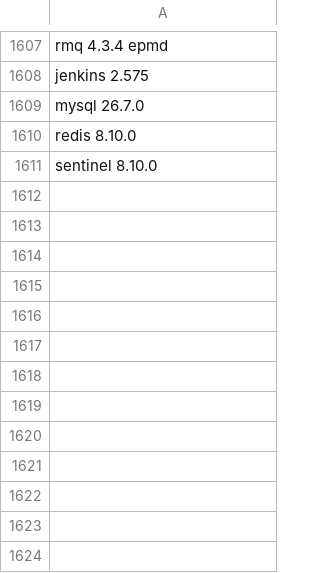
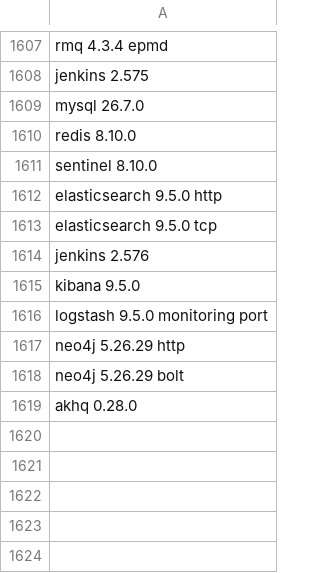
Before and after one commit to ShreyasVH/install-files, a CSV file: ports.csv, drawn as a sheet; only a part is shown, gaps mark what is left out.

```diff
--- a/ports.csv
+++ b/ports.csv
@@ -1611,10 +1611,10 @@ redis 8.10.0
 sentinel 8.10.0
-
-
-
-
-
-
-
-
+elasticsearch 9.5.0 http
+elasticsearch 9.5.0 tcp
+jenkins 2.576
+kibana 9.5.0
+logstash 9.5.0 monitoring port
+neo4j 5.26.29 http
+neo4j 5.26.29 bolt
+akhq 0.28.0
 
```
Also changed, not shown: 20 other files.
